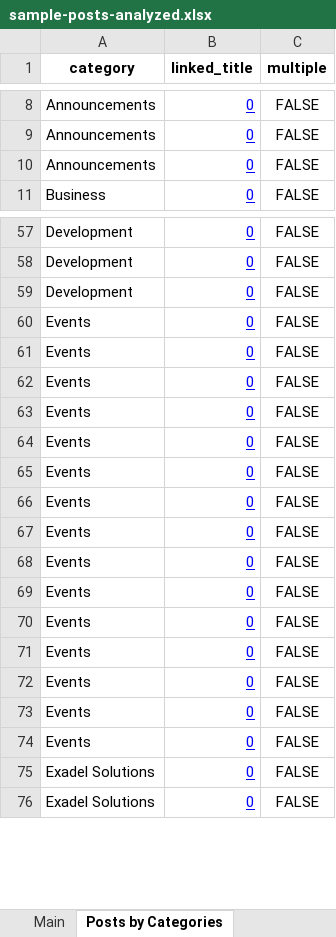
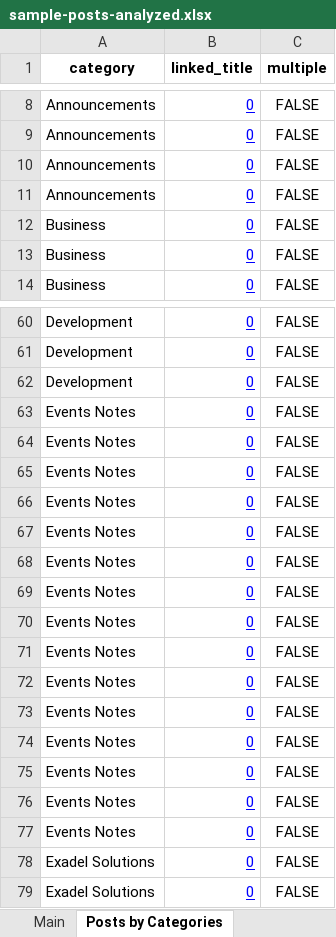
Before and after one commit to ccowens/wordpress-blog-posts-taxonomy, an Excel workbook: sample-posts-analyzed.xlsx, sheet Posts by Categories, drawn as a sheet; only a part is shown, gaps mark what is left out; values as stored, in another font and other column widths than the file's, no borders; addresses are those after the commit; the diff names each change by its address in the sheet, - before the commit and + after, or states it on an @@ line.

```diff
--- a/sample-posts-analyzed.xlsx (sheet Posts by Categories)
+++ b/sample-posts-analyzed.xlsx (sheet Posts by Categories)
+row 11: Announcements | 0 | FALSE
+row 12: Business | 0 | FALSE
+row 13: Business | 0 | FALSE
-A63:A77 (category): Events
+A63:A77 (category): Events Notes
```
Also changed, not shown: sheet Main, sheet Posts by Tags, sheet Tag Count, sheet Category Count, formulas that keep their value, 3 other files.
